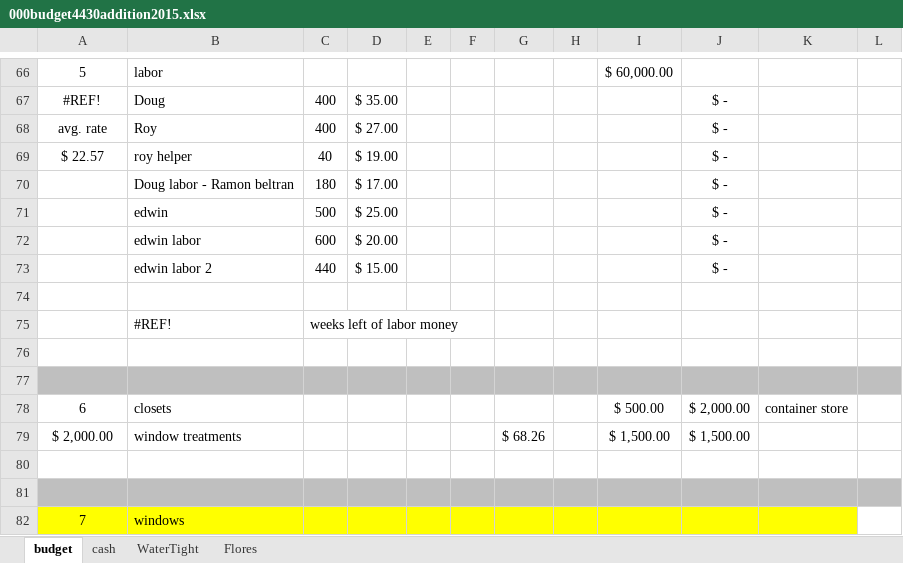
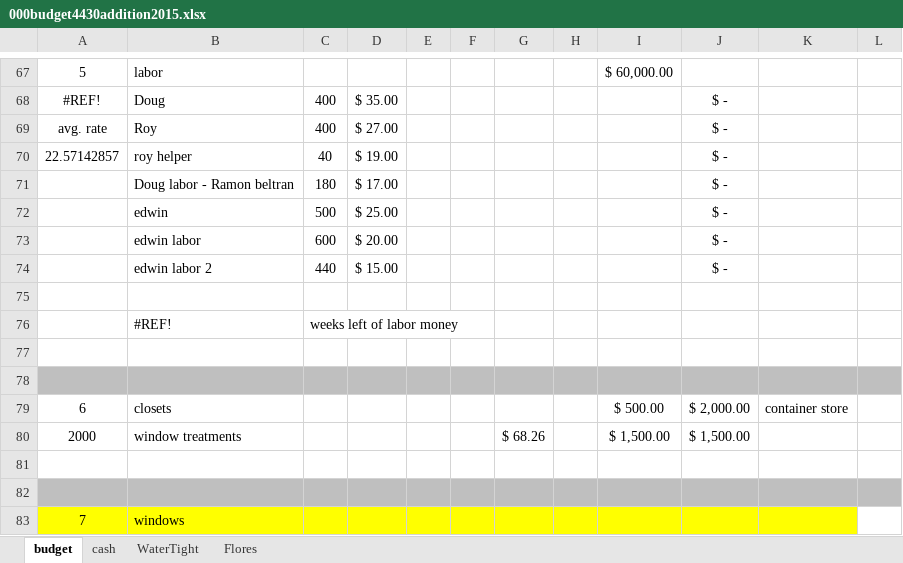
Before and after one commit to digideskio/brandon-gallas.github.io, an Excel workbook: house/20140216 Porch and Master Bath/000budget4430addition2015.xlsx, sheet budget, drawn as a sheet; only a part is shown, gaps mark what is left out; values as stored, in another font and other column widths than the file's, no borders; addresses are those after the commit; the diff covers the shown part only; the diff names each change by its address in the sheet, - before the commit and + after, or states it on an @@ line.

```diff
--- a/house/20140216 Porch and Master Bath/000budget4430addition2015.xlsx (sheet budget)
+++ b/house/20140216 Porch and Master Bath/000budget4430addition2015.xlsx (sheet budget)
-A70: $ 22.57
+A70: 22.57142857
-A80: $ 2,000.00
+A80: 2000
```
Also changed, not shown: 9 added rows, 7 removed rows, 2 moved rows, 14 edited cells and cell formats elsewhere in this sheet, formulas that keep their value, house/20140216 Porch and Master Bath/Contractors/Contractors.xlsx.
